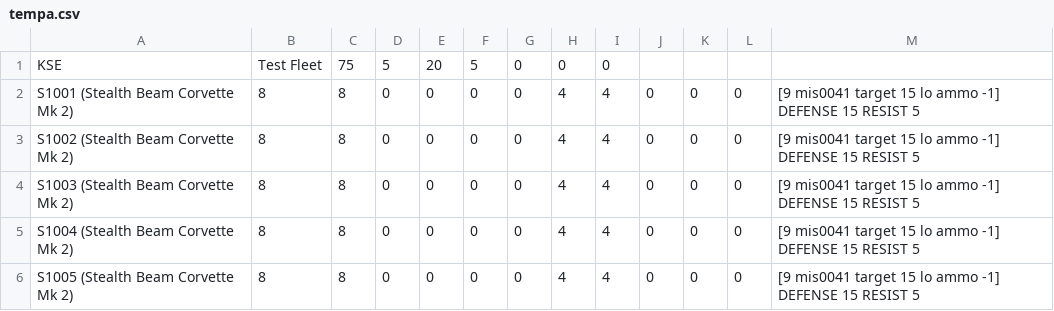
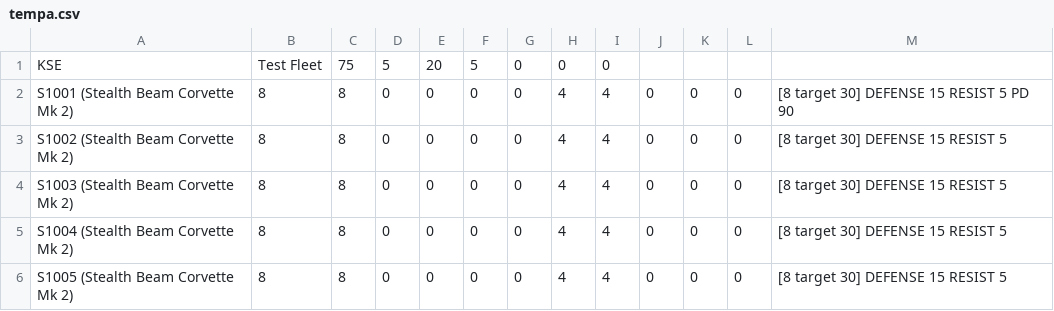
Before and after one commit to rokhos82/cbe, a CSV file: tempa.csv, drawn as a sheet.

```diff
--- a/tempa.csv
+++ b/tempa.csv
@@ -1,6 +1,6 @@
 KSE,Test Fleet,75,5,20,5,0,0,0
-S1001 (Stealth Beam Corvette Mk 2),8,8,0,0,0,0,4,4,0,0,0,[9 mis0041 target 15 lo ammo -1] DEFENSE 15 RESIST 5
-S1002 (Stealth Beam Corvette Mk 2),8,8,0,0,0,0,4,4,0,0,0,[9 mis0041 target 15 lo ammo -1] DEFENSE 15 RESIST 5
-S1003 (Stealth Beam Corvette Mk 2),8,8,0,0,0,0,4,4,0,0,0,[9 mis0041 target 15 lo ammo -1] DEFENSE 15 RESIST 5
-S1004 (Stealth Beam Corvette Mk 2),8,8,0,0,0,0,4,4,0,0,0,[9 mis0041 target 15 lo ammo -1] DEFENSE 15 RESIST 5
-S1005 (Stealth Beam Corvette Mk 2),8,8,0,0,0,0,4,4,0,0,0,[9 mis0041 target 15 lo ammo -1] DEFENSE 15 RESIST 5
+S1001 (Stealth Beam Corvette Mk 2),8,8,0,0,0,0,4,4,0,0,0,[8 target 30] DEFENSE 15 RESIST 5 PD 90
+S1002 (Stealth Beam Corvette Mk 2),8,8,0,0,0,0,4,4,0,0,0,[8 target 30] DEFENSE 15 RESIST 5
+S1003 (Stealth Beam Corvette Mk 2),8,8,0,0,0,0,4,4,0,0,0,[8 target 30] DEFENSE 15 RESIST 5
+S1004 (Stealth Beam Corvette Mk 2),8,8,0,0,0,0,4,4,0,0,0,[8 target 30] DEFENSE 15 RESIST 5
+S1005 (Stealth Beam Corvette Mk 2),8,8,0,0,0,0,4,4,0,0,0,[8 target 30] DEFENSE 15 RESIST 5
```
Also changed, not shown: tempb.csv, testa.csv, 2 other files.
